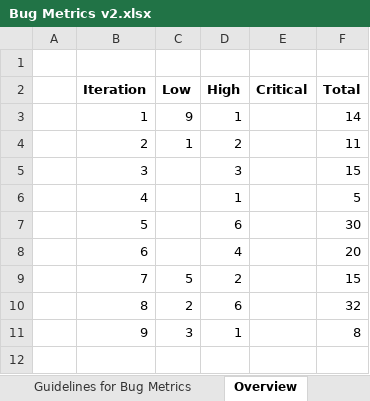
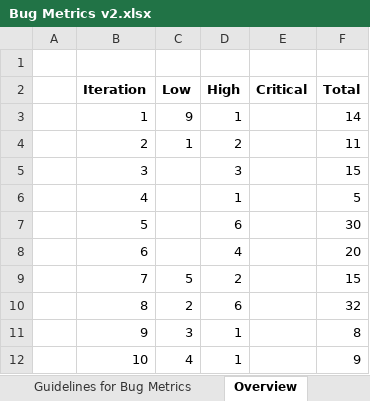
Before and after one commit to eseawind/hsemr, an Excel workbook: Documents/Project Management/Metrics/Bug Metrics/Bug Metrics v2.xlsx, sheet Overview, drawn as a sheet; values as stored, in another font and other column widths than the file's, no borders; charts and pictures not drawn; the diff names each change by its address in the sheet, - before the commit and + after, or states it on an @@ line.

```diff
--- a/Documents/Project Management/Metrics/Bug Metrics/Bug Metrics v2.xlsx (sheet Overview)
+++ b/Documents/Project Management/Metrics/Bug Metrics/Bug Metrics v2.xlsx (sheet Overview)
+row 12:  | 10 | 4 | 1 |  | 9
```
Also changed, not shown: sheet Iteration 10, charts or pictures, Documents/Project Management/Metrics/Schedule Metrics/Schedule Metrics Tracking.xlsx, 3 other files.
